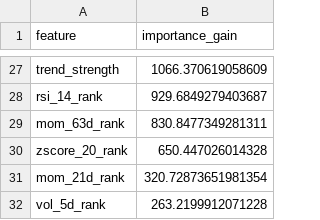
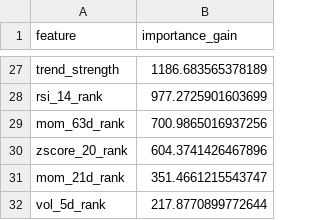
Before and after one commit to wansoo88/recostock, a CSV file: models/weights/lgbm_phase3_v3_uniform_importance.csv, drawn as a sheet; only a part is shown, gaps mark what is left out; the diff covers the shown part only; the diff names each change by its address in the sheet, - before the commit and + after, or states it on an @@ line.

```diff
--- a/models/weights/lgbm_phase3_v3_uniform_importance.csv
+++ b/models/weights/lgbm_phase3_v3_uniform_importance.csv
-B27 (importance_gain): 1066.370619058609
+B27 (importance_gain): 1186.683565378189
-B28 (importance_gain): 929.6849279403687
+B28 (importance_gain): 977.2725901603699
-B29 (importance_gain): 830.8477349281311
+B29 (importance_gain): 700.9865016937256
-B30 (importance_gain): 650.447026014328
+B30 (importance_gain): 604.3741426467896
-B31 (importance_gain): 320.72873651981354
+B31 (importance_gain): 351.4661215543747
-B32 (importance_gain): 263.2199912071228
+B32 (importance_gain): 217.8770899772644
```
Also changed, not shown: 7 added rows, 7 removed rows and 18 edited cells elsewhere in this file, data/logs/retrain_history.csv, 1 other file.
